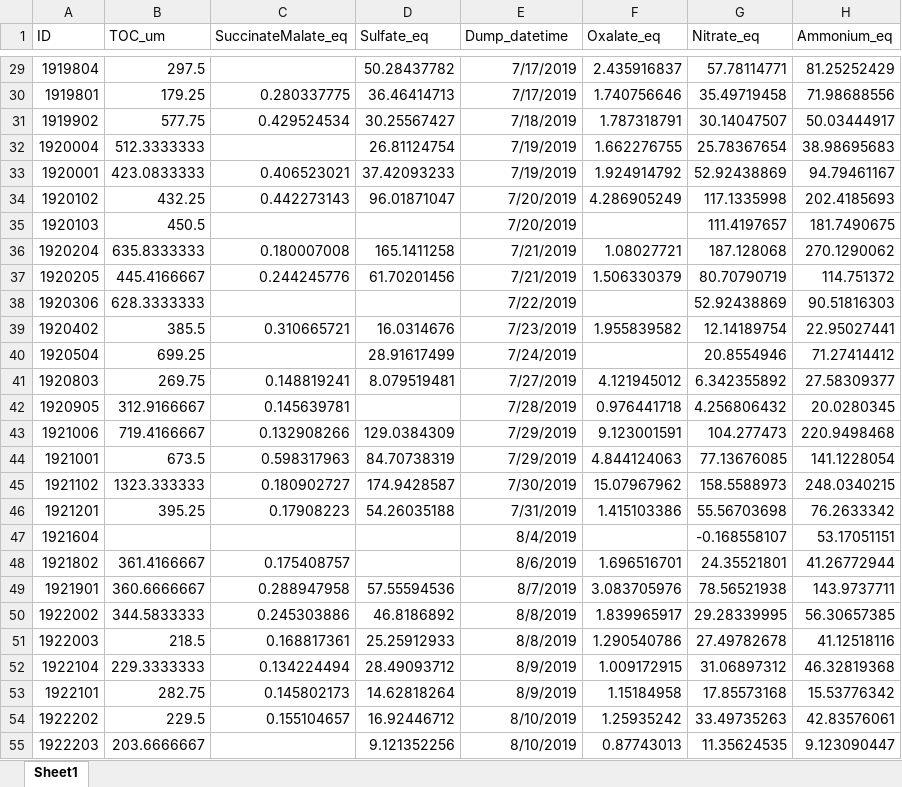
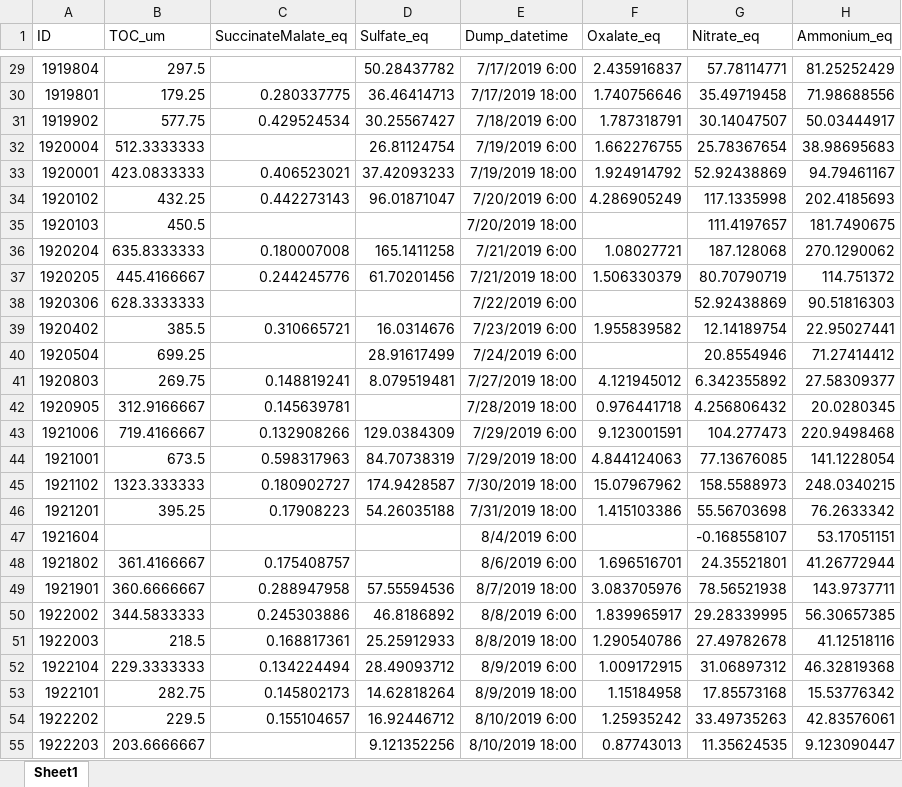
Before and after one commit to LanceLab-ASRC/Cloud-Water-Datasets-WFM, an Excel workbook: 2019.xlsx, sheet Sheet1, drawn as a sheet; only a part is shown, gaps mark what is left out; values as stored, in another font and other column widths than the file's, no borders; the diff covers the shown part only; the diff names each change by its address in the sheet, - before the commit and + after, or states it on an @@ line.

```diff
--- a/2019.xlsx (sheet Sheet1)
+++ b/2019.xlsx (sheet Sheet1)
-E29 (Dump_datetime): 7/17/2019
+E29 (Dump_datetime): 7/17/2019 6:00
-E30 (Dump_datetime): 7/17/2019
+E30 (Dump_datetime): 7/17/2019 18:00
-E31 (Dump_datetime): 7/18/2019
+E31 (Dump_datetime): 7/18/2019 6:00
-E32 (Dump_datetime): 7/19/2019
+E32 (Dump_datetime): 7/19/2019 6:00
-E33 (Dump_datetime): 7/19/2019
+E33 (Dump_datetime): 7/19/2019 18:00
-E34 (Dump_datetime): 7/20/2019
+E34 (Dump_datetime): 7/20/2019 6:00
-E35 (Dump_datetime): 7/20/2019
+E35 (Dump_datetime): 7/20/2019 18:00
-E36 (Dump_datetime): 7/21/2019
+E36 (Dump_datetime): 7/21/2019 6:00
-E37 (Dump_datetime): 7/21/2019
+E37 (Dump_datetime): 7/21/2019 18:00
-E38 (Dump_datetime): 7/22/2019
+E38 (Dump_datetime): 7/22/2019 6:00
-E39 (Dump_datetime): 7/23/2019
+E39 (Dump_datetime): 7/23/2019 6:00
-E40 (Dump_datetime): 7/24/2019
+E40 (Dump_datetime): 7/24/2019 6:00
-E41 (Dump_datetime): 7/27/2019
+E41 (Dump_datetime): 7/27/2019 18:00
-E42 (Dump_datetime): 7/28/2019
+E42 (Dump_datetime): 7/28/2019 18:00
-E43 (Dump_datetime): 7/29/2019
+E43 (Dump_datetime): 7/29/2019 6:00
-E44 (Dump_datetime): 7/29/2019
+E44 (Dump_datetime): 7/29/2019 18:00
-E45 (Dump_datetime): 7/30/2019
+E45 (Dump_datetime): 7/30/2019 18:00
-E46 (Dump_datetime): 7/31/2019
+E46 (Dump_datetime): 7/31/2019 18:00
-E47 (Dump_datetime): 8/4/2019
+E47 (Dump_datetime): 8/4/2019 6:00
-E48 (Dump_datetime): 8/6/2019
+E48 (Dump_datetime): 8/6/2019 6:00
-E49 (Dump_datetime): 8/7/2019
+E49 (Dump_datetime): 8/7/2019 18:00
-E50 (Dump_datetime): 8/8/2019
+E50 (Dump_datetime): 8/8/2019 6:00
-E51 (Dump_datetime): 8/8/2019
+E51 (Dump_datetime): 8/8/2019 18:00
-E52 (Dump_datetime): 8/9/2019
+E52 (Dump_datetime): 8/9/2019 6:00
-E53 (Dump_datetime): 8/9/2019
+E53 (Dump_datetime): 8/9/2019 18:00
-E54 (Dump_datetime): 8/10/2019
+E54 (Dump_datetime): 8/10/2019 6:00
-E55 (Dump_datetime): 8/10/2019
+E55 (Dump_datetime): 8/10/2019 18:00
```
Also changed, not shown: 90 edited cells elsewhere in this sheet.
